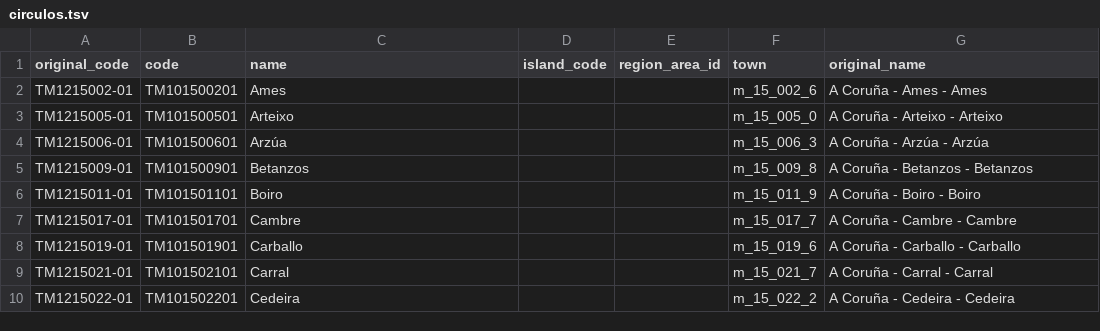
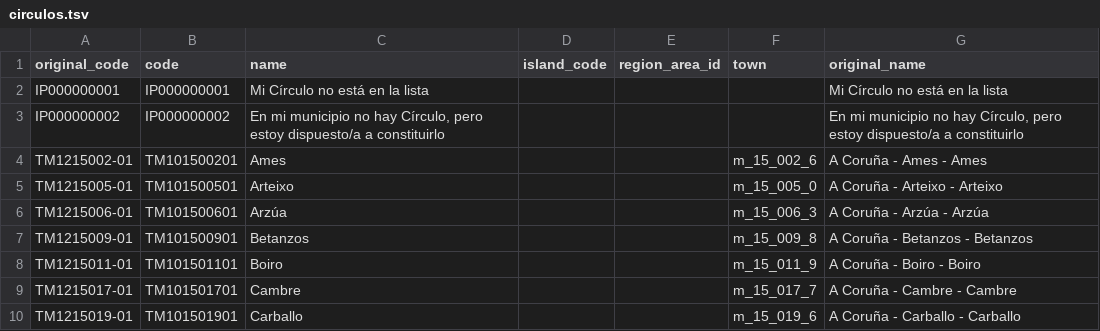
Before and after one commit to podemos-info/participa, a TSV file: db/podemos/circulos.tsv, drawn as a sheet; only a part is shown; the shorter side is filled out with more unchanged rows; the diff names each change by its address in the sheet, - before the commit and + after, or states it on an @@ line.

Commit message:
Add Internal options in Circles List

```diff
--- a/db/podemos/circulos.tsv
+++ b/db/podemos/circulos.tsv
+row 2: IP000000001 | IP000000001 | Mi Círculo no está en la lista |  |  |  | Mi Círculo no está en la lista
+row 3: IP000000002 | IP000000002 | En mi municipio no hay Círculo, pero estoy dispuesto/a a constituirlo |  |  |  | En mi municipio no hay Círculo, pero estoy dispuesto/a a constituirlo
```
